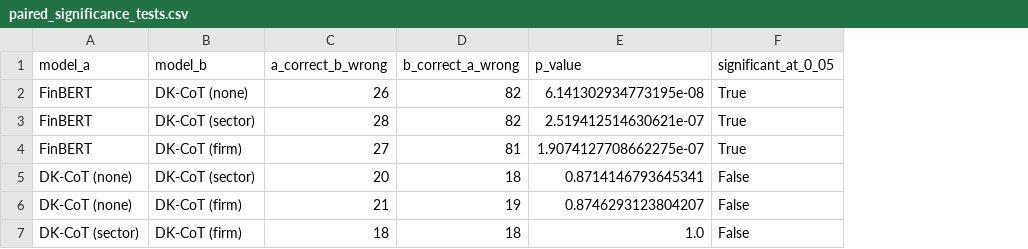
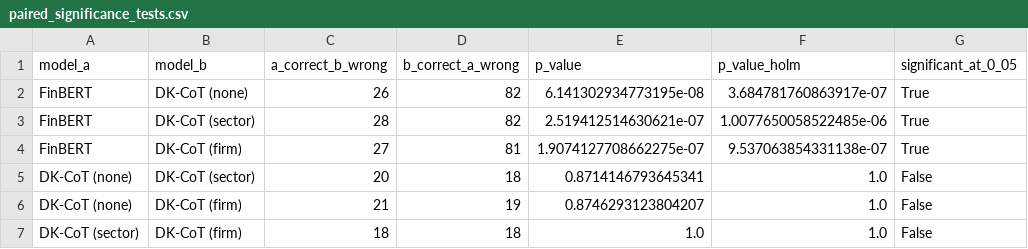
Before and after one commit to Za-Qar/dk-cot_uk_stock, a CSV file: results/tables/paired_significance_tests.csv, drawn as a sheet; the diff names each change by its address in the sheet, - before the commit and + after, or states it on an @@ line.

Commit message:
Add 09_technical_checks and fix other parts plus config and finish reviewing the data set

```diff
--- a/results/tables/paired_significance_tests.csv
+++ b/results/tables/paired_significance_tests.csv
+column F (p_value_holm), rows 2-7: 3.684781760863917e-07 | 1.0077650058522485e-06 | 9.537063854331138e-07 | 1.0 | 1.0 | 1.0
```
Also changed, not shown: 17 other files.
